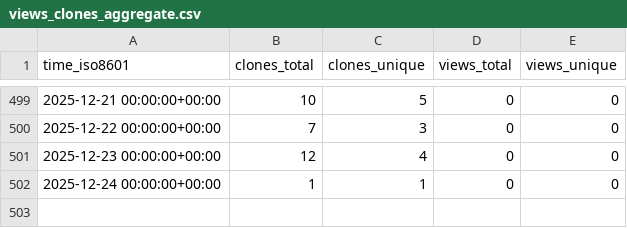
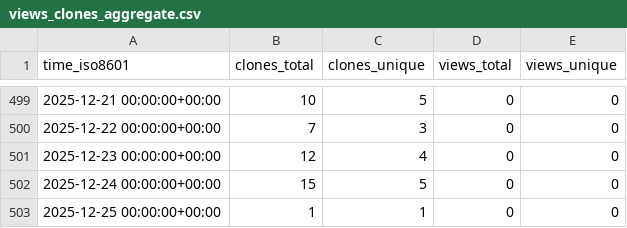
Before and after one commit to OSU-Nowlab/Infer-HiRes, a CSV file: OSU-Nowlab/Infer-HiRes/ghrs-data/views_clones_aggregate.csv, drawn as a sheet; only a part is shown, gaps mark what is left out.

```diff
--- a/OSU-Nowlab/Infer-HiRes/ghrs-data/views_clones_aggregate.csv
+++ b/OSU-Nowlab/Infer-HiRes/ghrs-data/views_clones_aggregate.csv
@@ -501,2 +501,3 @@ time_iso8601,clones_total,clones_unique,views_total,views_unique
 2025-12-23 00:00:00+00:00,12,4,0,0
-2025-12-24 00:00:00+00:00,1,1,0,0
+2025-12-24 00:00:00+00:00,15,5,0,0
+2025-12-25 00:00:00+00:00,1,1,0,0
```
Also changed, not shown: 1 other file.
